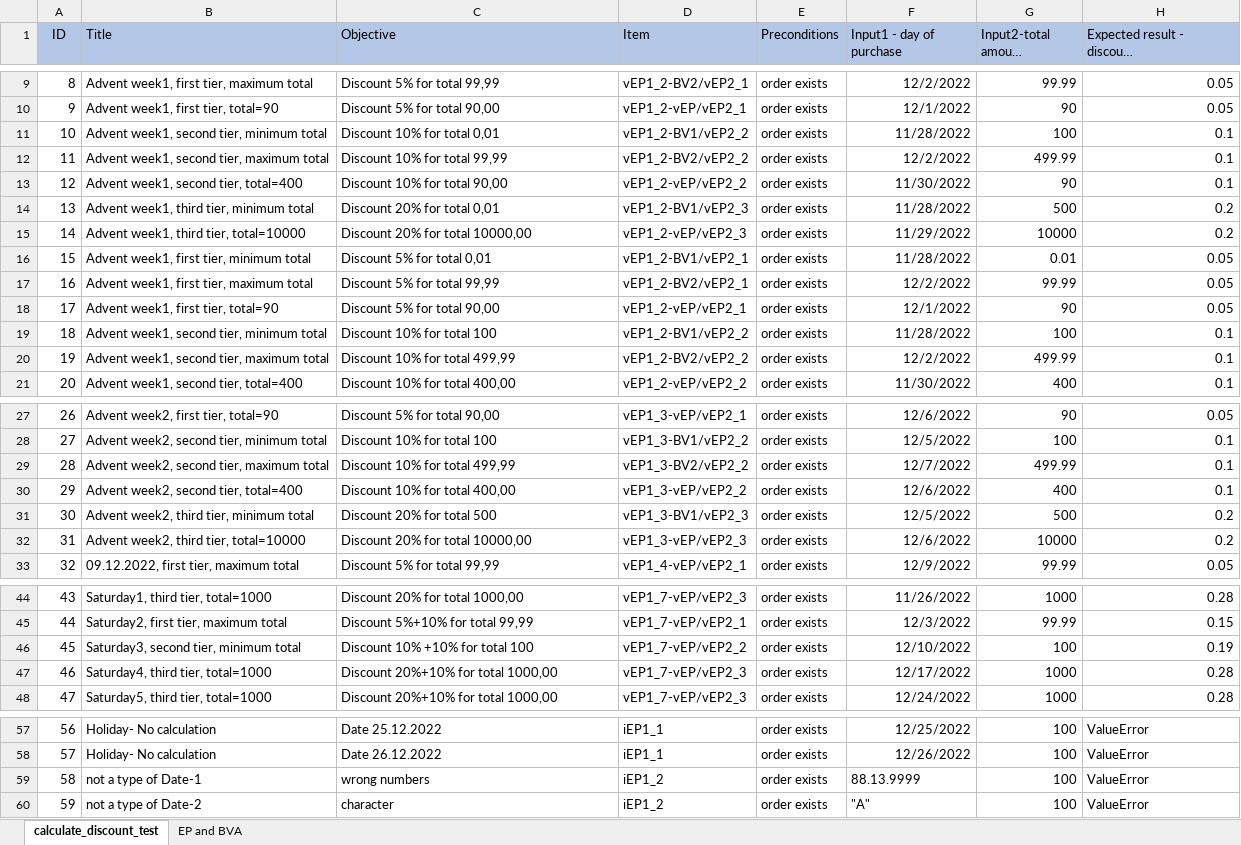
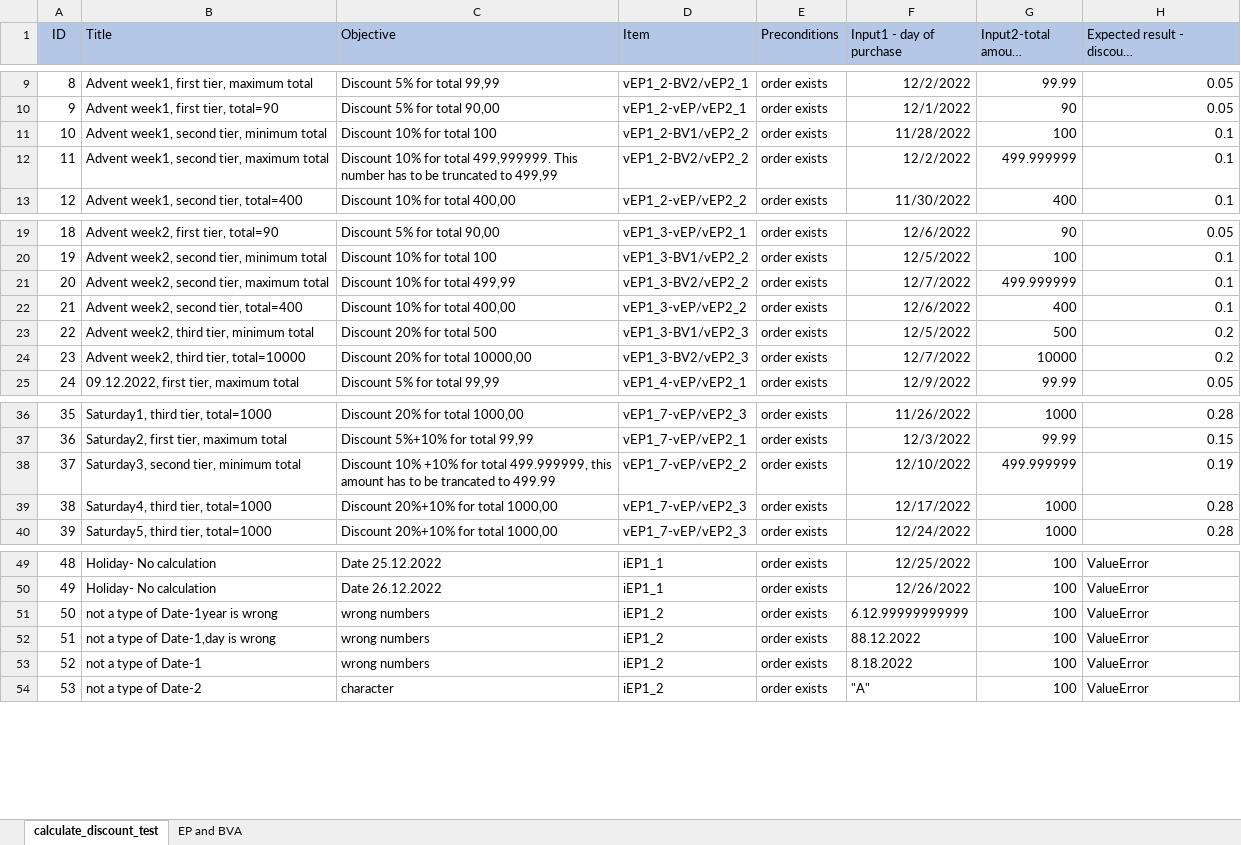
Before and after one commit to gabriellakecskemeti/Furniture_sale, an Excel workbook: Furniture_sale.xlsx, sheet calculate_discount_test, drawn as a sheet; only a part is shown, gaps mark what is left out; long unchanged cells end in …; values as stored, in another font and other column widths than the file's, no borders; table styles not drawn; removed rows and columns are numbered as before the commit, all else as after; the diff names each change by its address in the sheet, - before the commit and + after, or states it on an @@ line.

Commit message:
All test cases added 1-57

```diff
--- a/Furniture_sale.xlsx (sheet calculate_discount_test)
+++ b/Furniture_sale.xlsx (sheet calculate_discount_test)
-row 11: 10 | Advent week1, second tier, minimum total | Discount 10% for total 0,01 | vEP1_2-BV1/vEP2_2 | order exists | 11/28/2022 | 100 | 0.1
-row 12: 11 | Advent week1, second tier, maximum total | Discount 10% for total 99,99 | vEP1_2-BV2/vEP2_2 | order exists | 12/2/2022 | 499.99 | 0.1
-row 13: 12 | Advent week1, second tier, total=400 | Discount 10% for total 90,00 | vEP1_2-vEP/vEP2_2 | order exists | 11/30/2022 | 90 | 0.1
-row 14: 13 | Advent week1, third tier, minimum total | Discount 20% for total 0,01 | vEP1_2-BV1/vEP2_3 | order exists | 11/28/2022 | 500 | 0.2
-row 15: 14 | Advent week1, third tier, total=10000 | Discount 20% for total 10000,00 | vEP1_2-vEP/vEP2_3 | order exists | 11/29/2022 | 10000 | 0.2
-row 16: 15 | Advent week1, first tier, minimum total | Discount 5% for total 0,01 | vEP1_2-BV1/vEP2_1 | order exists | 11/28/2022 | 0.01 | 0.05
-row 17: 16 | Advent week1, first tier, maximum total | Discount 5% for total 99,99 | vEP1_2-BV2/vEP2_1 | order exists | 12/2/2022 | 99.99 | 0.05
-row 18: 17 | Advent week1, first tier, total=90 | Discount 5% for total 90,00 | vEP1_2-vEP/vEP2_1 | order exists | 12/1/2022 | 90 | 0.05
@@ column A (ID) renumbered between rows 11 and 58 @@
-C12 (Objective): …for total 499,99
+C12 (Objective): …for total 499,999999. This number has to be truncated to 499,99
-G12 (Input2-total amount purchased): 499.99
+G12 (Input2-total amount purchased): 499.999999
-G21 (Input2-total amount purchased): 499.99
+G21 (Input2-total amount purchased): 499.999999
-D24 (Item): vEP1_3-vEP/vEP2_3
+D24 (Item): vEP1_3-BV2/vEP2_3
-F24 (Input1 - day of purchase): 12/6/2022
+F24 (Input1 - day of purchase): 12/7/2022
-C38 (Objective): …for total 100
+C38 (Objective): …for total 499.999999, this amount has to be trancated to 499.99
-G38 (Input2-total amount purchased): 100
+G38 (Input2-total amount purchased): 499.999999
+row 51: 50 | not a type of Date-1year is wrong | wrong numbers | iEP1_2 | order exists | 6.12.99999999999 | 100 | ValueError
+row 52: 51 | not a type of Date-1,day is wrong | wrong numbers | iEP1_2 | order exists | 88.12.2022 | 100 | ValueError
-F53 (Input1 - day of purchase): 88.13.9999
+F53 (Input1 - day of purchase): 8.18.2022
```
Also changed, not shown: sheet EP and BVA.
